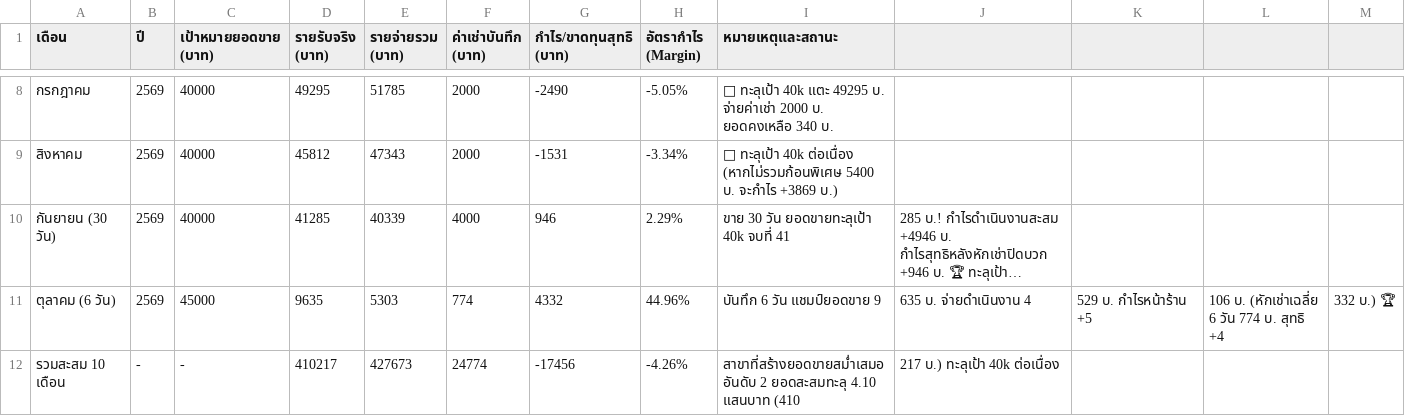
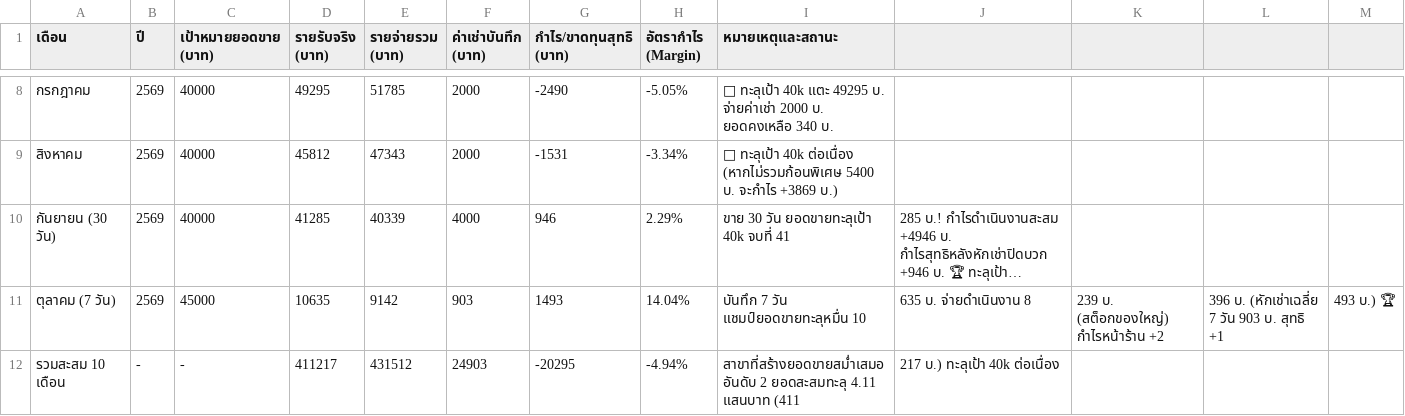
Before and after one commit to dewsun8-18/dew, a CSV file: สรุปประวัติย้อนหลัง_สาขา3.csv, drawn as a sheet; only a part is shown, gaps mark what is left out; long unchanged cells end in …; removed rows and columns are numbered as before the commit, all else as after; the diff names each change by its address in the sheet, - before the commit and + after, or states it on an @@ line.

Commit message:
feat: update สรุปประวัติย้อนหลัง_สาขา3.csv for October 7, 2569 (Day 7)

```diff
--- a/สรุปประวัติย้อนหลัง_สาขา3.csv
+++ b/สรุปประวัติย้อนหลัง_สาขา3.csv
-row 11: ตุลาคม (6 วัน) | 2569 | 45000 | 9635 | 5303 | 774 | 4332 | 44.96% | บันทึก 6 วัน แชมป์ยอดขาย 9 | 635 บ. จ่ายดำเนินงาน 4 | 529 บ. กำไรหน้าร้าน +5 | 106 บ. (หักเช่าเฉลี่ย 6 วัน 774 บ. สุทธิ +4 | 332 บ.) 🏆
+row 11: ตุลาคม (7 วัน) | 2569 | 45000 | 10635 | 9142 | 903 | 1493 | 14.04% | บันทึก 7 วัน แชมป์ยอดขายทะลุหมื่น 10 | 635 บ. จ่ายดำเนินงาน 8 | 239 บ. (สต็อกของใหญ่) กำไรหน้าร้าน +2 | 396 บ. (หักเช่าเฉลี่ย 7 วัน 903 บ. สุทธิ +1 | 493 บ.) 🏆
-D12 (รายรับจริง (บาท)): 410217
+D12 (รายรับจริง (บาท)): 411217
-E12 (รายจ่ายรวม (บาท)): 427673
+E12 (รายจ่ายรวม (บาท)): 431512
-F12 (ค่าเช่าบันทึก (บาท)): 24774
+F12 (ค่าเช่าบันทึก (บาท)): 24903
-G12 (กำไร/ขาดทุนสุทธิ (บาท)): -17456
+G12 (กำไร/ขาดทุนสุทธิ (บาท)): -20295
-H12 (อัตรากำไร (Margin)): -4.26%
+H12 (อัตรากำไร (Margin)): -4.94%
-I12 (หมายเหตุและสถานะ): …2 ยอดสะสมทะลุ 4.10 แสนบาท (410
+I12 (หมายเหตุและสถานะ): …2 ยอดสะสมทะลุ 4.11 แสนบาท (411
```
